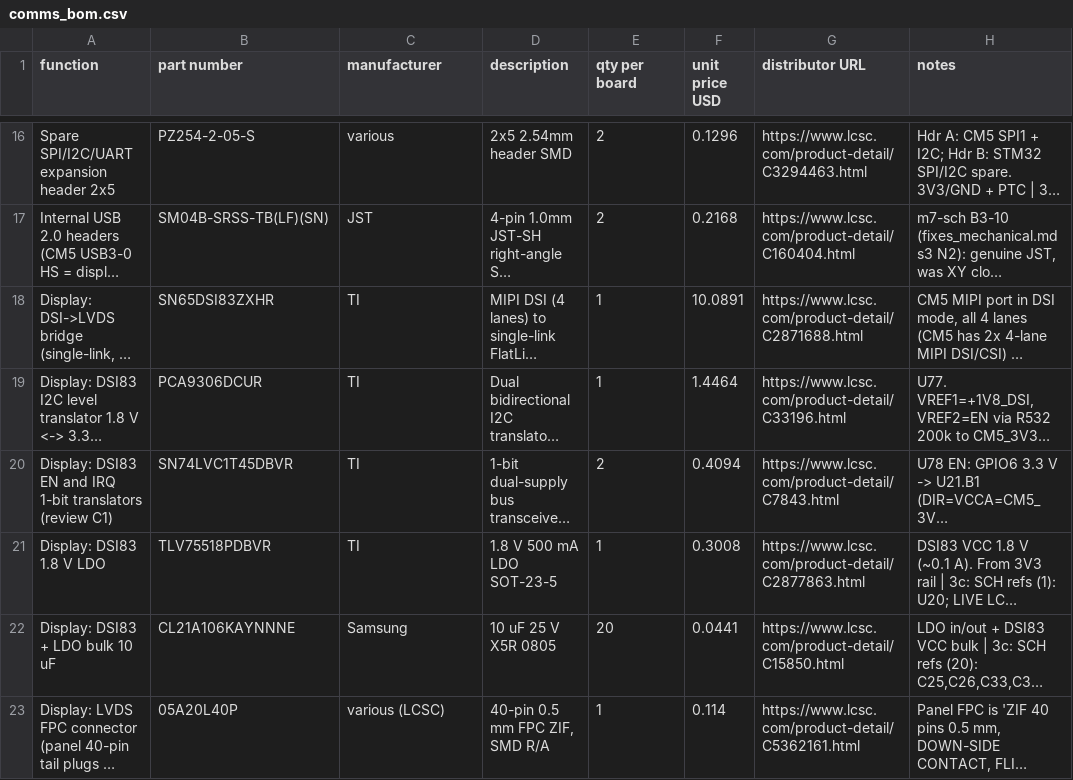
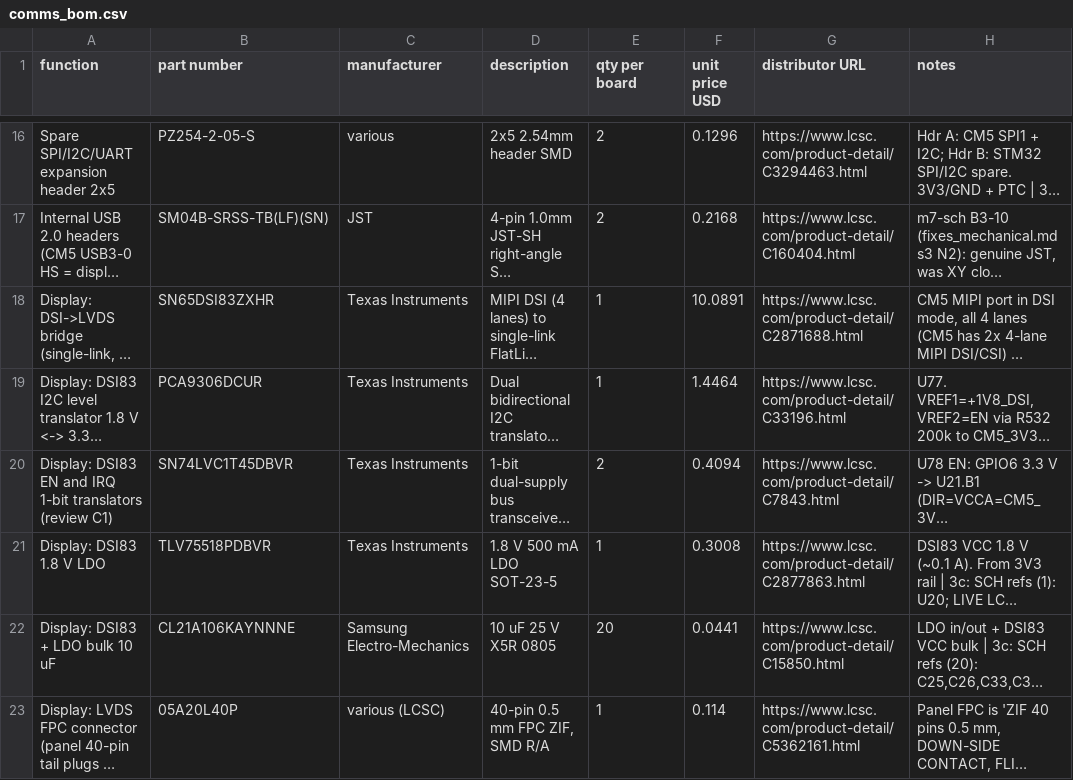
Before and after one commit to Ethan-Poag/blackstart, a CSV file: bom/comms_bom.csv, drawn as a sheet; only a part is shown, gaps mark what is left out; long unchanged cells end in …; the diff covers the shown part only; the diff names each change by its address in the sheet, - before the commit and + after, or states it on an @@ line.

Commit message:
Batch 17: C74/C75 -> Vishay MAL223051003E3 20 F 3.0 V 16x20 upright (CP_Radial_D16.0mm_P7.50mm, hand-solder, supplied by us); D-m7-21 closed, D-m7-24 placement study; Re-audit 8 text items (R7-N10 manufacturer names + U66 value, R8-N3 J1 sheet note, R8-N4 ALEV100 polarity); board_interface.json crtyd (X-mirror report not confirmed); DI_BIAS eFuse NOT applied (report only)

```diff
--- a/bom/comms_bom.csv
+++ b/bom/comms_bom.csv
-C18:C21 (manufacturer): TI
+C18:C21 (manufacturer): Texas Instruments
-C22 (manufacturer): Samsung
+C22 (manufacturer): Samsung Electro-Mechanics
```
Also changed, not shown: 7 edited cells elsewhere in this file, bom/ac_metering_bom.csv, bom/inputs_bom.csv, 23 other files.
